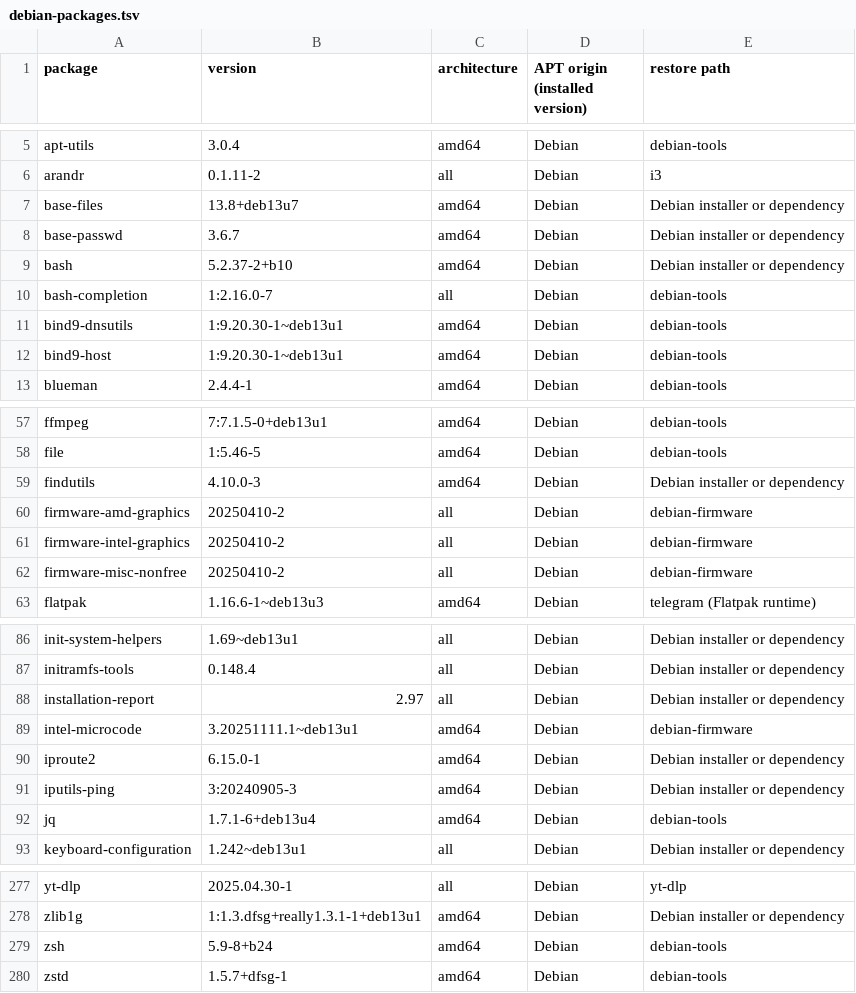
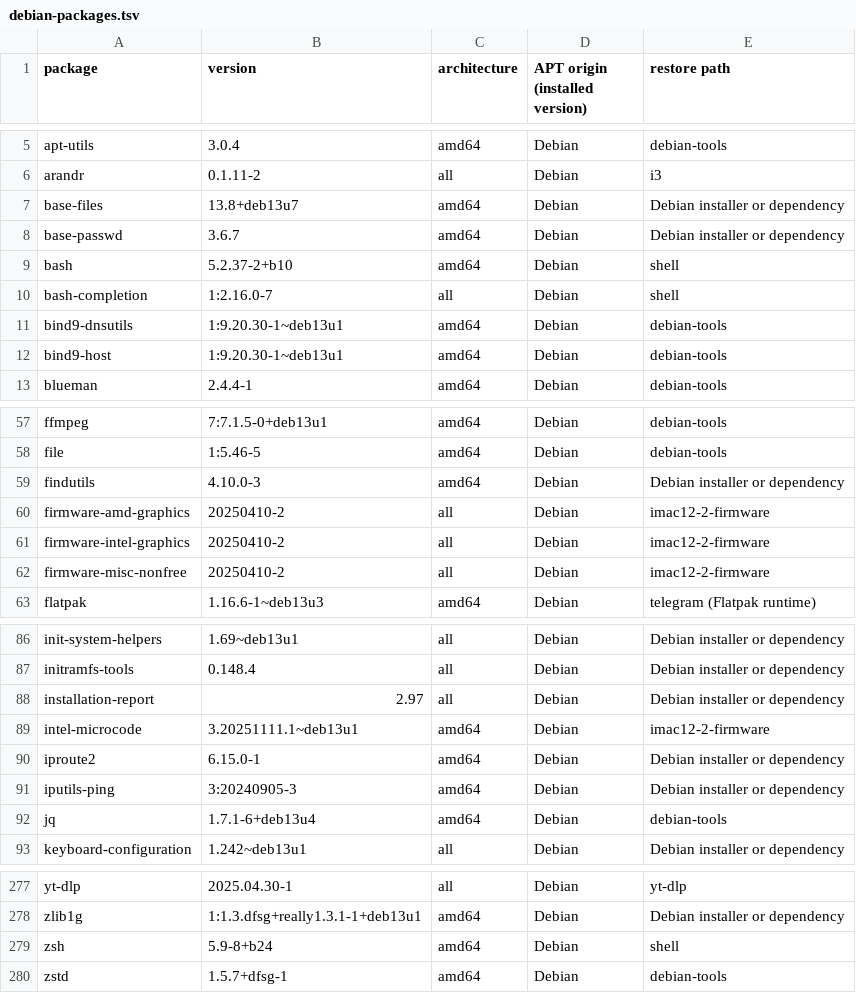
Before and after one commit to plam4u/dotfiles-linux, a TSV file: docs/debian-packages.tsv, drawn as a sheet; only a part is shown, gaps mark what is left out.

```diff
--- a/docs/debian-packages.tsv
+++ b/docs/debian-packages.tsv
@@ -8,4 +8,4 @@ base-files	13.8+deb13u7	amd64	Debian	Debian installer or dependency
 base-passwd	3.6.7	amd64	Debian	Debian installer or dependency
-bash	5.2.37-2+b10	amd64	Debian	Debian installer or dependency
-bash-completion	1:2.16.0-7	all	Debian	debian-tools
+bash	5.2.37-2+b10	amd64	Debian	shell
+bash-completion	1:2.16.0-7	all	Debian	shell
 bind9-dnsutils	1:9.20.30-1~deb13u1	amd64	Debian	debian-tools
@@ -59,5 +59,5 @@ file	1:5.46-5	amd64	Debian	debian-tools
 findutils	4.10.0-3	amd64	Debian	Debian installer or dependency
-firmware-amd-graphics	20250410-2	all	Debian	debian-firmware
-firmware-intel-graphics	20250410-2	all	Debian	debian-firmware
-firmware-misc-nonfree	20250410-2	all	Debian	debian-firmware
+firmware-amd-graphics	20250410-2	all	Debian	imac12-2-firmware
+firmware-intel-graphics	20250410-2	all	Debian	imac12-2-firmware
+firmware-misc-nonfree	20250410-2	all	Debian	imac12-2-firmware
 flatpak	1.16.6-1~deb13u3	amd64	Debian	telegram (Flatpak runtime)
@@ -88,3 +88,3 @@ initramfs-tools	0.148.4	all	Debian	Debian installer or dependency
 installation-report	2.97	all	Debian	Debian installer or dependency
-intel-microcode	3.20251111.1~deb13u1	amd64	Debian	debian-firmware
+intel-microcode	3.20251111.1~deb13u1	amd64	Debian	imac12-2-firmware
 iproute2	6.15.0-1	amd64	Debian	Debian installer or dependency
@@ -278,3 +278,3 @@ yt-dlp	2025.04.30-1	all	Debian	yt-dlp
 zlib1g	1:1.3.dfsg+really1.3.1-1+deb13u1	amd64	Debian	Debian installer or dependency
-zsh	5.9-8+b24	amd64	Debian	debian-tools
+zsh	5.9-8+b24	amd64	Debian	shell
 zstd	1.5.7+dfsg-1	amd64	Debian	debian-tools
```
Also changed, not shown: packages/debian-tools/install.tsv, 11 other files.
